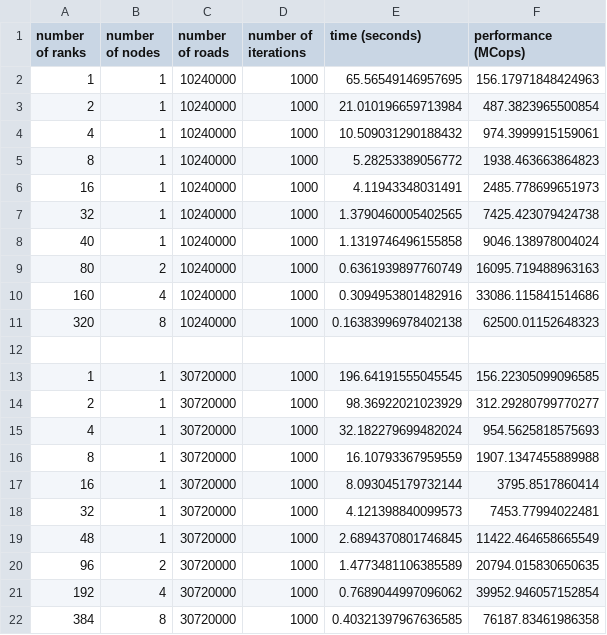
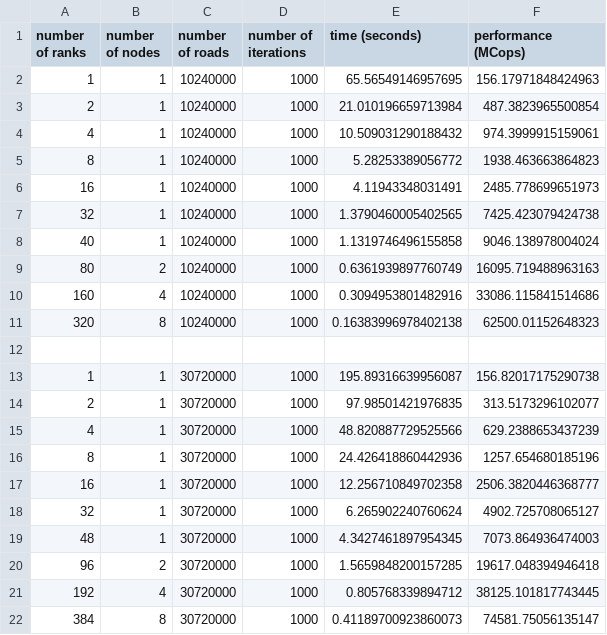
Before and after one commit to giordano/TrafficMPI.jl, a CSV file: benchmarks/fugaku/julia.csv, drawn as a sheet.

Commit message:
Add new run on Fugaku with Julia v1.7.2
These results are slightly more consistent than the previous run

```diff
--- a/benchmarks/fugaku/julia.csv
+++ b/benchmarks/fugaku/julia.csv
@@ -12,11 +12,11 @@ number of ranks,number of nodes,number of roads,number of iterations,time (secon
 
-  1,1,30720000,1000,196.64191555045545,156.22305099096585
-  2,1,30720000,1000,98.36922021023929,312.29280799770277
-  4,1,30720000,1000,32.182279699482024,954.5625818575693
-  8,1,30720000,1000,16.10793367959559,1907.1347455889988
- 16,1,30720000,1000,8.093045179732144,3795.8517860414
- 32,1,30720000,1000,4.121398840099573,7453.77994022481
- 48,1,30720000,1000,2.6894370801746845,11422.464658665549
- 96,2,30720000,1000,1.4773481106385589,20794.015830650635
-192,4,30720000,1000,0.7689044997096062,39952.946057152854
-384,8,30720000,1000,0.40321397967636585,76187.83461986358
+  1,1,30720000,1000,195.89316639956087,156.82017175290738
+  2,1,30720000,1000,97.98501421976835,313.5173296102077
+  4,1,30720000,1000,48.820887729525566,629.2388653437239
+  8,1,30720000,1000,24.426418860442936,1257.654680185196
+ 16,1,30720000,1000,12.256710849702358,2506.3820446368777
+ 32,1,30720000,1000,6.265902240760624,4902.725708065127
+ 48,1,30720000,1000,4.3427461897954345,7073.864936474003
+ 96,2,30720000,1000,1.5659848200157285,19617.048394946418
+192,4,30720000,1000,0.805768339894712,38125.101817743445
+384,8,30720000,1000,0.41189700923860073,74581.75056135147
```
